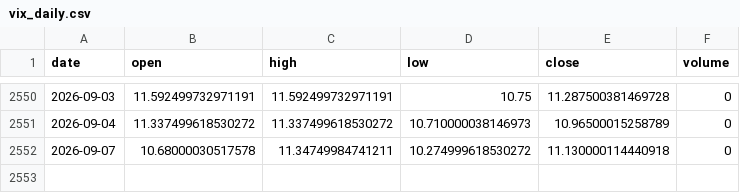
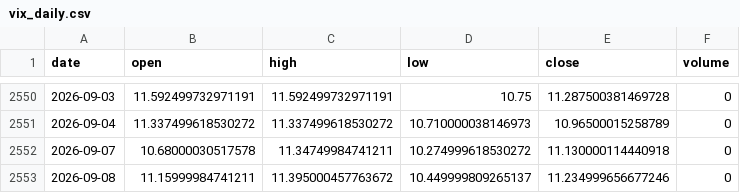
Before and after one commit to pravindev666/SpreadGuard-V24-Algorithmic-Nifty-Options-Engine, a CSV file: data/vix_daily.csv, drawn as a sheet; only a part is shown, gaps mark what is left out; the diff names each change by its address in the sheet, - before the commit and + after, or states it on an @@ line.

```diff
--- a/data/vix_daily.csv
+++ b/data/vix_daily.csv
+row 2553: 2026-09-08 | 11.15999984741211 | 11.395000457763672 | 10.449999809265137 | 11.234999656677246 | 0
```
Also changed, not shown: data/nifty_daily.csv, 2 other files.
